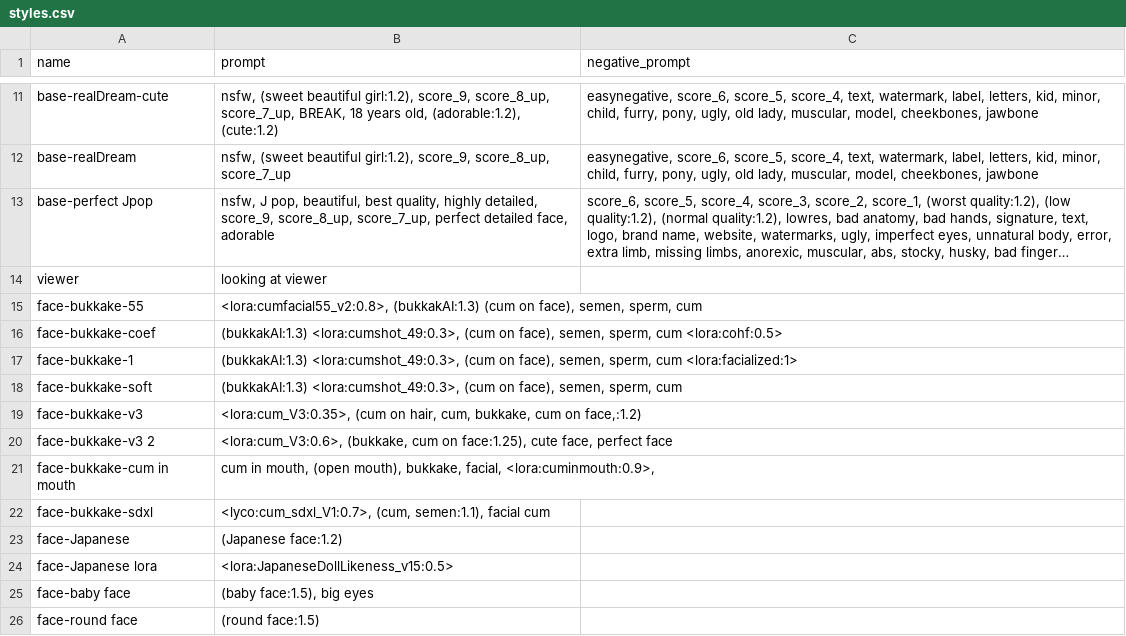
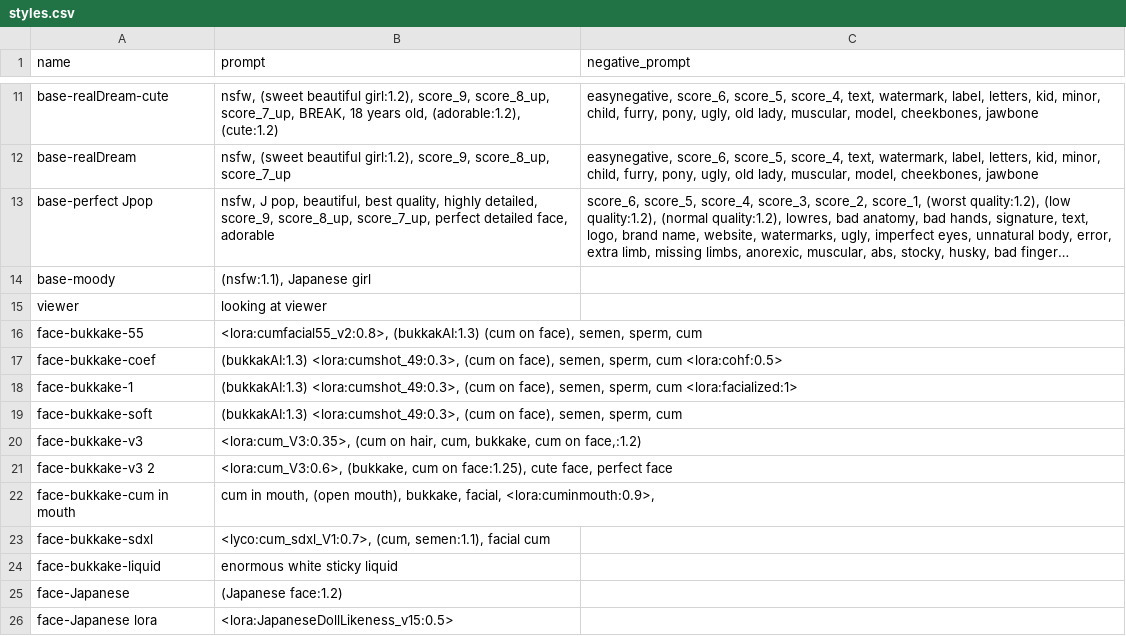
Before and after one commit to white018/ComfyUI, a CSV file: styles.csv, drawn as a sheet; only a part is shown, gaps mark what is left out; the shorter side is filled out with more unchanged rows; long unchanged cells end in …; the diff names each change by its address in the sheet, - before the commit and + after, or states it on an @@ line.

Commit message:
update styles

```diff
--- a/styles.csv
+++ b/styles.csv
+row 14: base-moody | (nsfw:1.1), Japanese girl
+row 24: face-bukkake-liquid | enormous white sticky liquid
```
